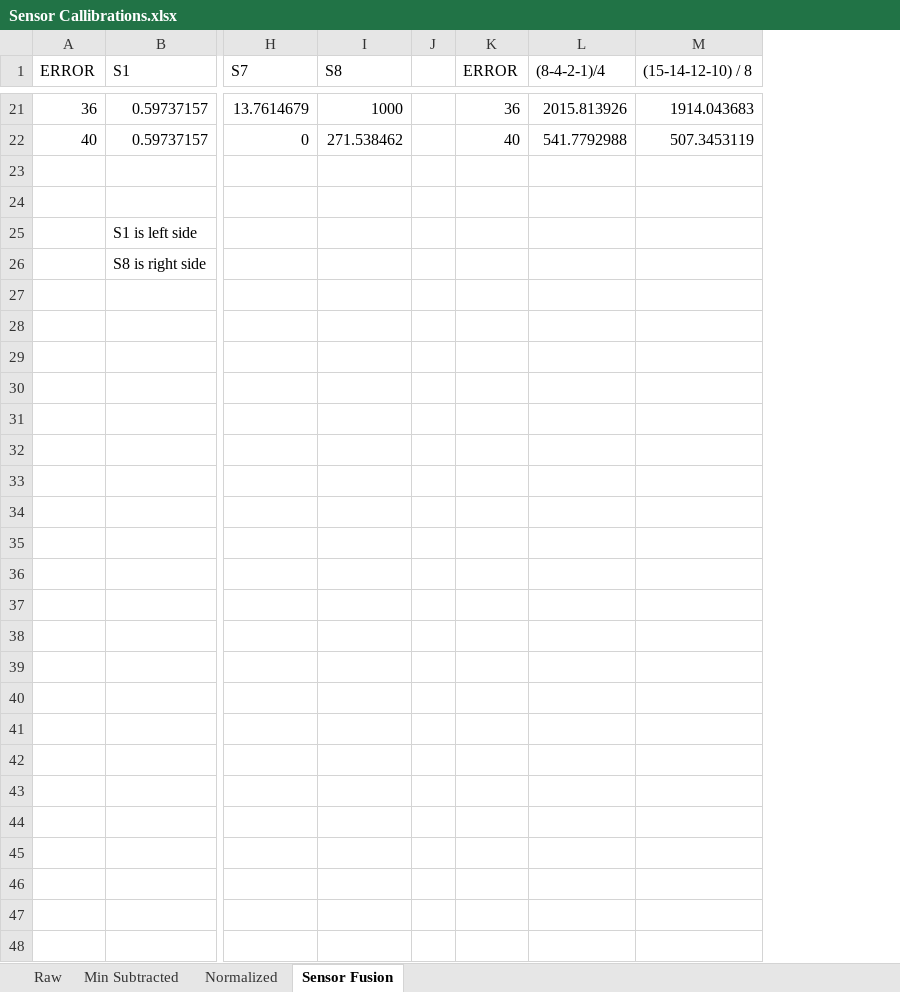
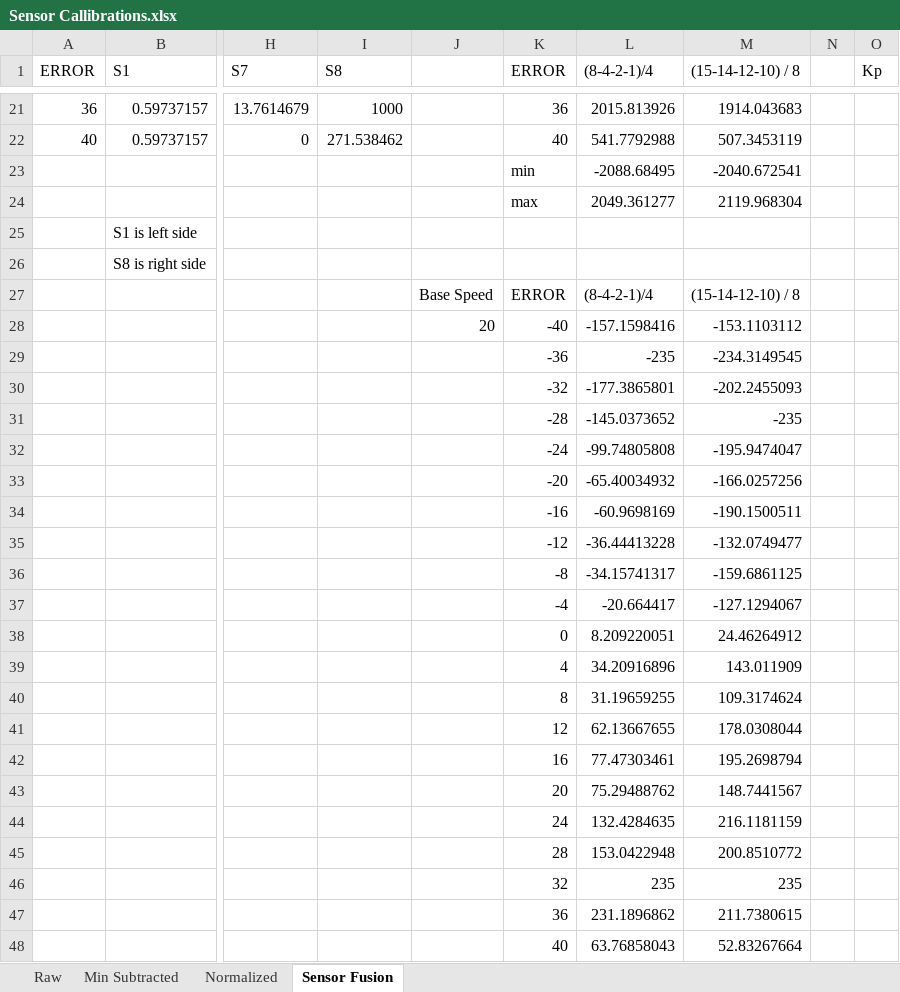
Before and after one commit to DanielChvat/ECE3-Robot, an Excel workbook: Callibration/Sensor Callibrations.xlsx, sheet Sensor Fusion, drawn as a sheet; only a part is shown, gaps mark what is left out; values as stored, in another font and other column widths than the file's, no borders; charts and pictures not drawn; removed rows and columns are numbered as before the commit, all else as after; rows hold the shown columns only; the diff names each change by its address in the sheet, - before the commit and + after, or states it on an @@ line.

```diff
--- a/Callibration/Sensor Callibrations.xlsx (sheet Sensor Fusion)
+++ b/Callibration/Sensor Callibrations.xlsx (sheet Sensor Fusion)
-column J, empty
+column J, empty
+column N, empty
+column O (Kp), empty
-row 23: (empty)
+row 23:  |  |  |  |  | min | -2088.68495 | -2040.672541
-row 24: (empty)
+row 24:  |  |  |  |  | max | 2049.361277 | 2119.968304
+row 27:  |  |  |  | Base Speed | ERROR | (8-4-2-1)/4 | (15-14-12-10) / 8
+row 28:  |  |  |  | 20 | -40 | -157.1598416 | -153.1103112
+row 29:  |  |  |  |  | -36 | -235 | -234.3149545
+row 30:  |  |  |  |  | -32 | -177.3865801 | -202.2455093
+row 31:  |  |  |  |  | -28 | -145.0373652 | -235
+row 32:  |  |  |  |  | -24 | -99.74805808 | -195.9474047
+row 33:  |  |  |  |  | -20 | -65.40034932 | -166.0257256
+row 34:  |  |  |  |  | -16 | -60.9698169 | -190.1500511
+row 35:  |  |  |  |  | -12 | -36.44413228 | -132.0749477
+row 36:  |  |  |  |  | -8 | -34.15741317 | -159.6861125
+row 37:  |  |  |  |  | -4 | -20.664417 | -127.1294067
+row 38:  |  |  |  |  | 0 | 8.209220051 | 24.46264912
+row 39:  |  |  |  |  | 4 | 34.20916896 | 143.011909
+row 40:  |  |  |  |  | 8 | 31.19659255 | 109.3174624
+row 41:  |  |  |  |  | 12 | 62.13667655 | 178.0308044
+row 42:  |  |  |  |  | 16 | 77.47303461 | 195.2698794
+row 43:  |  |  |  |  | 20 | 75.29488762 | 148.7441567
+row 44:  |  |  |  |  | 24 | 132.4284635 | 216.1181159
+row 45:  |  |  |  |  | 28 | 153.0422948 | 200.8510772
+row 46:  |  |  |  |  | 32 | 235 | 235
+row 47:  |  |  |  |  | 36 | 231.1896862 | 211.7380615
+row 48:  |  |  |  |  | 40 | 63.76858043 | 52.83267664
```
Also changed, not shown: formulas that keep their value, charts or pictures, 4 other files.
